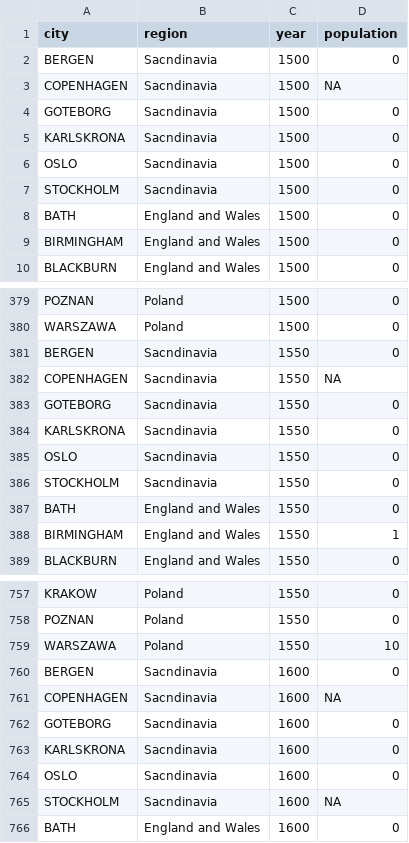
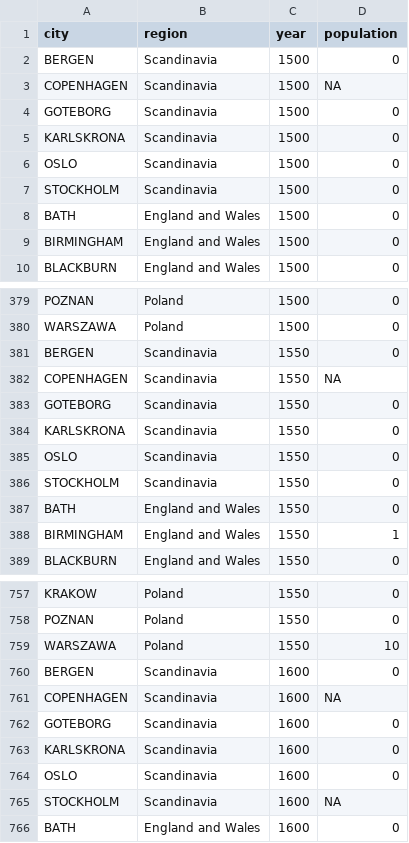
Before and after one commit to mdlincoln/europop, a CSV file: data-raw/europop.csv, drawn as a sheet; only a part is shown, gaps mark what is left out; the diff covers the shown part only.

Commit message:
Apply corrected spelling from #1 to data files

```diff
--- a/data-raw/europop.csv
+++ b/data-raw/europop.csv
@@ -1,8 +1,8 @@
 city,region,year,population
-BERGEN,Sacndinavia,1500,0
-COPENHAGEN,Sacndinavia,1500,NA
-GOTEBORG,Sacndinavia,1500,0
-KARLSKRONA,Sacndinavia,1500,0
-OSLO,Sacndinavia,1500,0
-STOCKHOLM,Sacndinavia,1500,0
+BERGEN,Scandinavia,1500,0
+COPENHAGEN,Scandinavia,1500,NA
+GOTEBORG,Scandinavia,1500,0
+KARLSKRONA,Scandinavia,1500,0
+OSLO,Scandinavia,1500,0
+STOCKHOLM,Scandinavia,1500,0
 BATH,England and Wales,1500,0
@@ -380,8 +380,8 @@ POZNAN,Poland,1500,0
 WARSZAWA,Poland,1500,0
-BERGEN,Sacndinavia,1550,0
-COPENHAGEN,Sacndinavia,1550,NA
-GOTEBORG,Sacndinavia,1550,0
-KARLSKRONA,Sacndinavia,1550,0
-OSLO,Sacndinavia,1550,0
-STOCKHOLM,Sacndinavia,1550,0
+BERGEN,Scandinavia,1550,0
+COPENHAGEN,Scandinavia,1550,NA
+GOTEBORG,Scandinavia,1550,0
+KARLSKRONA,Scandinavia,1550,0
+OSLO,Scandinavia,1550,0
+STOCKHOLM,Scandinavia,1550,0
 BATH,England and Wales,1550,0
@@ -759,8 +759,8 @@ POZNAN,Poland,1550,0
 WARSZAWA,Poland,1550,10
-BERGEN,Sacndinavia,1600,0
-COPENHAGEN,Sacndinavia,1600,NA
-GOTEBORG,Sacndinavia,1600,0
-KARLSKRONA,Sacndinavia,1600,0
-OSLO,Sacndinavia,1600,0
-STOCKHOLM,Sacndinavia,1600,NA
+BERGEN,Scandinavia,1600,0
+COPENHAGEN,Scandinavia,1600,NA
+GOTEBORG,Scandinavia,1600,0
+KARLSKRONA,Scandinavia,1600,0
+OSLO,Scandinavia,1600,0
+STOCKHOLM,Scandinavia,1600,NA
 BATH,England and Wales,1600,0
```
Also changed, not shown: 24 edited cells elsewhere in this file, 2 other files.
